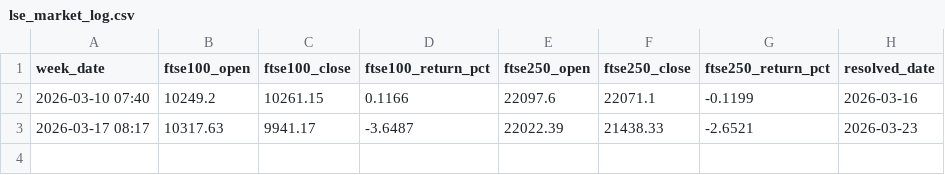
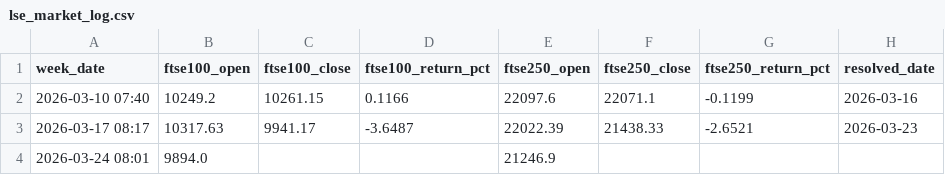
Before and after one commit to obrienjames051/LSE_Stock_Analyser, a CSV file: lse_market_log.csv, drawn as a sheet.

```diff
--- a/lse_market_log.csv
+++ b/lse_market_log.csv
@@ -3 +3,2 @@ week_date,ftse100_open,ftse100_close,ftse100_return_pct,ftse250_open,ftse250_clo
 2026-03-17 08:17,10317.63,9941.17,-3.6487,22022.39,21438.33,-2.6521,2026-03-23
+2026-03-24 08:01,9894.0,,,21246.9,,,
```
Also changed, not shown: lse_preview_log.csv, 3 other files.
